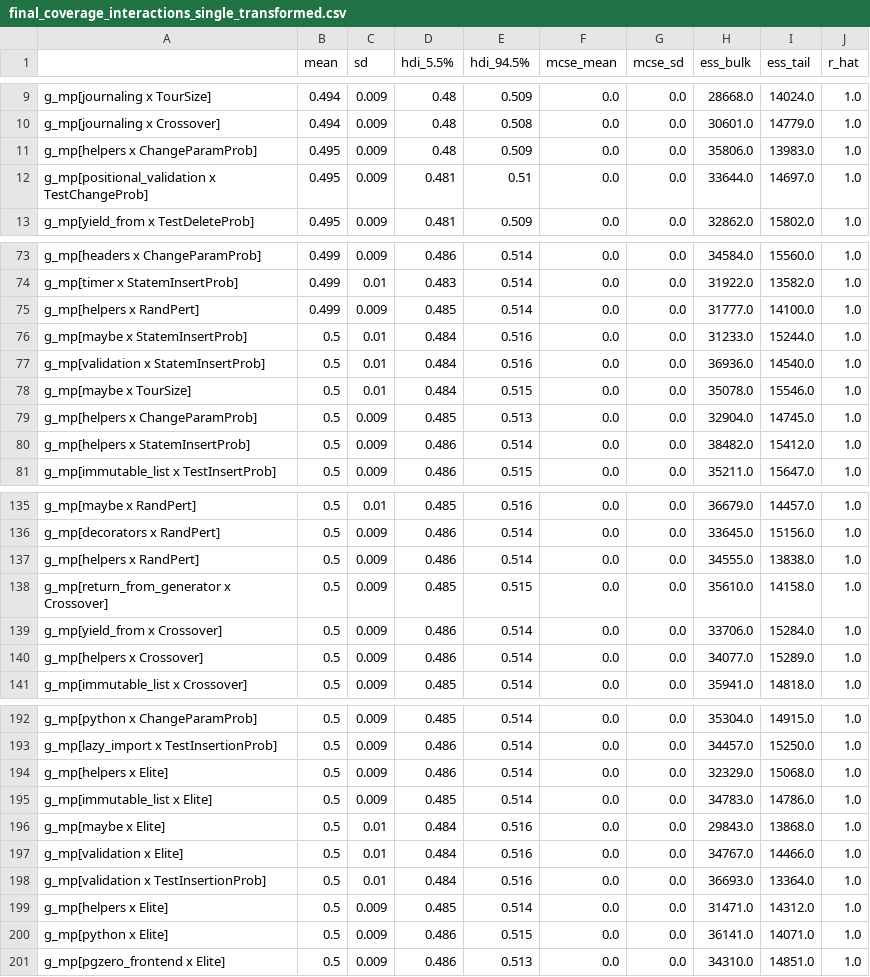
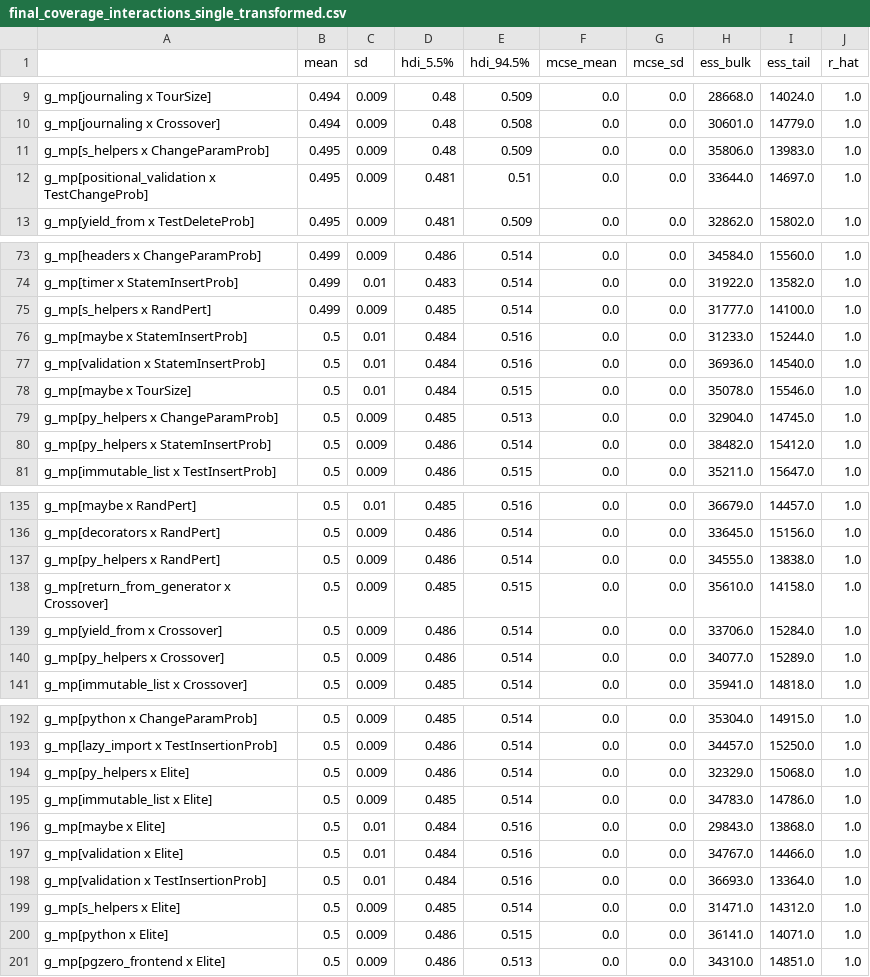
Before and after one commit to henkejson/analysis-adaptive-parameter-control, a CSV file: Notebooks/tables/final_coverage_single/final_coverage_interactions_single_transformed.csv, drawn as a sheet; only a part is shown, gaps mark what is left out; the diff covers the shown part only.

Commit message:
:hammer: Updated posterior images and tables to feature new name for helper modules

```diff
--- a/Notebooks/tables/final_coverage_single/final_coverage_interactions_single_transformed.csv
+++ b/Notebooks/tables/final_coverage_single/final_coverage_interactions_single_transformed.csv
@@ -10,3 +10,3 @@ g_mp[journaling x TourSize],0.494,0.009,0.48,0.509,0.0,0.0,28668.0,14024.0,1.0
 g_mp[journaling x Crossover],0.494,0.009,0.48,0.508,0.0,0.0,30601.0,14779.0,1.0
-g_mp[helpers x ChangeParamProb],0.495,0.009,0.48,0.509,0.0,0.0,35806.0,13983.0,1.0
+g_mp[s_helpers x ChangeParamProb],0.495,0.009,0.48,0.509,0.0,0.0,35806.0,13983.0,1.0
 g_mp[positional_validation x TestChangeProb],0.495,0.009,0.481,0.51,0.0,0.0,33644.0,14697.0,1.0
@@ -74,3 +74,3 @@ g_mp[headers x ChangeParamProb],0.499,0.009,0.486,0.514,0.0,0.0,34584.0,15560.0,
 g_mp[timer x StatemInsertProb],0.499,0.01,0.483,0.514,0.0,0.0,31922.0,13582.0,1.0
-g_mp[helpers x RandPert],0.499,0.009,0.485,0.514,0.0,0.0,31777.0,14100.0,1.0
+g_mp[s_helpers x RandPert],0.499,0.009,0.485,0.514,0.0,0.0,31777.0,14100.0,1.0
 g_mp[maybe x StatemInsertProb],0.5,0.01,0.484,0.516,0.0,0.0,31233.0,15244.0,1.0
@@ -78,4 +78,4 @@ g_mp[validation x StatemInsertProb],0.5,0.01,0.484,0.516,0.0,0.0,36936.0,14540.0
 g_mp[maybe x TourSize],0.5,0.01,0.484,0.515,0.0,0.0,35078.0,15546.0,1.0
-g_mp[helpers x ChangeParamProb],0.5,0.009,0.485,0.513,0.0,0.0,32904.0,14745.0,1.0
-g_mp[helpers x StatemInsertProb],0.5,0.009,0.486,0.514,0.0,0.0,38482.0,15412.0,1.0
+g_mp[py_helpers x ChangeParamProb],0.5,0.009,0.485,0.513,0.0,0.0,32904.0,14745.0,1.0
+g_mp[py_helpers x StatemInsertProb],0.5,0.009,0.486,0.514,0.0,0.0,38482.0,15412.0,1.0
 g_mp[immutable_list x TestInsertProb],0.5,0.009,0.486,0.515,0.0,0.0,35211.0,15647.0,1.0
@@ -136,6 +136,6 @@ g_mp[maybe x RandPert],0.5,0.01,0.485,0.516,0.0,0.0,36679.0,14457.0,1.0
 g_mp[decorators x RandPert],0.5,0.009,0.486,0.514,0.0,0.0,33645.0,15156.0,1.0
-g_mp[helpers x RandPert],0.5,0.009,0.486,0.514,0.0,0.0,34555.0,13838.0,1.0
+g_mp[py_helpers x RandPert],0.5,0.009,0.486,0.514,0.0,0.0,34555.0,13838.0,1.0
 g_mp[return_from_generator x Crossover],0.5,0.009,0.485,0.515,0.0,0.0,35610.0,14158.0,1.0
 g_mp[yield_from x Crossover],0.5,0.009,0.486,0.514,0.0,0.0,33706.0,15284.0,1.0
-g_mp[helpers x Crossover],0.5,0.009,0.486,0.514,0.0,0.0,34077.0,15289.0,1.0
+g_mp[py_helpers x Crossover],0.5,0.009,0.486,0.514,0.0,0.0,34077.0,15289.0,1.0
 g_mp[immutable_list x Crossover],0.5,0.009,0.485,0.514,0.0,0.0,35941.0,14818.0,1.0
@@ -193,3 +193,3 @@ g_mp[python x ChangeParamProb],0.5,0.009,0.485,0.514,0.0,0.0,35304.0,14915.0,1.0
 g_mp[lazy_import x TestInsertionProb],0.5,0.009,0.486,0.514,0.0,0.0,34457.0,15250.0,1.0
-g_mp[helpers x Elite],0.5,0.009,0.486,0.514,0.0,0.0,32329.0,15068.0,1.0
+g_mp[py_helpers x Elite],0.5,0.009,0.486,0.514,0.0,0.0,32329.0,15068.0,1.0
 g_mp[immutable_list x Elite],0.5,0.009,0.485,0.514,0.0,0.0,34783.0,14786.0,1.0
@@ -198,3 +198,3 @@ g_mp[validation x Elite],0.5,0.01,0.484,0.516,0.0,0.0,34767.0,14466.0,1.0
 g_mp[validation x TestInsertionProb],0.5,0.01,0.484,0.516,0.0,0.0,36693.0,13364.0,1.0
-g_mp[helpers x Elite],0.5,0.009,0.485,0.514,0.0,0.0,31471.0,14312.0,1.0
+g_mp[s_helpers x Elite],0.5,0.009,0.485,0.514,0.0,0.0,31471.0,14312.0,1.0
 g_mp[python x Elite],0.5,0.009,0.486,0.515,0.0,0.0,36141.0,14071.0,1.0
```
Also changed, not shown: 16 edited cells elsewhere in this file, Notebooks/tables/coverage_rate_single/coverage_rate_modules_single.csv, Notebooks/tables/final_coverage_single/final_coverage_interactions_single.csv, 17 other files.
